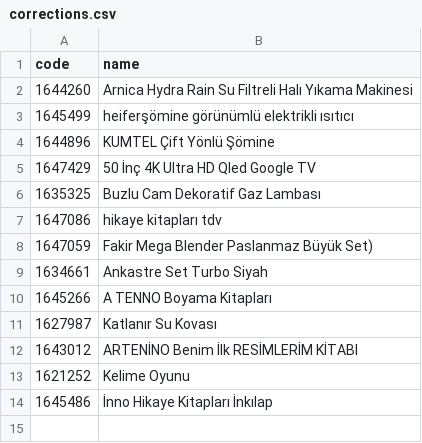
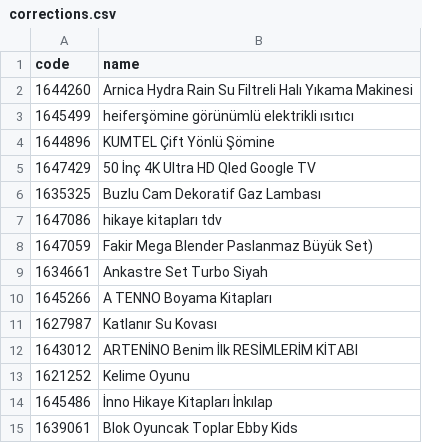
Before and after one commit to deimnegric/bimkod, a CSV file: pipeline/catalog_source/corrections.csv, drawn as a sheet; the diff names each change by its address in the sheet, - before the commit and + after, or states it on an @@ line.

Commit message:
Admin: 1639061 düzeltmesi eklendi

```diff
--- a/pipeline/catalog_source/corrections.csv
+++ b/pipeline/catalog_source/corrections.csv
+row 15: 1639061 | Blok Oyuncak Toplar Ebby Kids
```
